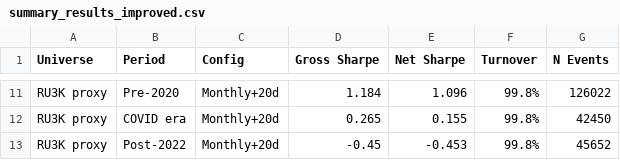
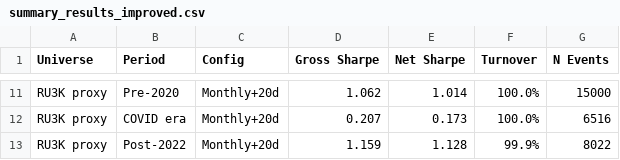
Before and after one commit to ItachiUchiha729/NLP_FinalProject_ATC_Backtest, a CSV file: data/summary_results_improved.csv, drawn as a sheet; only a part is shown, gaps mark what is left out; the diff covers the shown part only; the diff names each change by its address in the sheet, - before the commit and + after, or states it on an @@ line.

```diff
--- a/data/summary_results_improved.csv
+++ b/data/summary_results_improved.csv
-D11 (Gross Sharpe): 1.184
+D11 (Gross Sharpe): 1.062
-E11 (Net Sharpe): 1.096
+E11 (Net Sharpe): 1.014
-F11:F12 (Turnover): 99.8%
+F11:F12 (Turnover): 100.0%
-G11 (N Events): 126022
+G11 (N Events): 15000
-D12 (Gross Sharpe): 0.265
+D12 (Gross Sharpe): 0.207
-E12 (Net Sharpe): 0.155
+E12 (Net Sharpe): 0.173
-G12 (N Events): 42450
+G12 (N Events): 6516
-D13 (Gross Sharpe): -0.45
+D13 (Gross Sharpe): 1.159
-E13 (Net Sharpe): -0.453
+E13 (Net Sharpe): 1.128
-F13 (Turnover): 99.8%
+F13 (Turnover): 99.9%
-G13 (N Events): 45652
+G13 (N Events): 8022
```
Also changed, not shown: 32 edited cells elsewhere in this file, data/ic_by_year.csv, data/ls_decomposition.csv, 46 other files.
